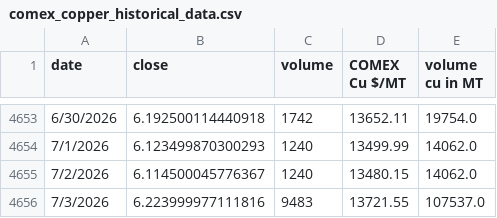
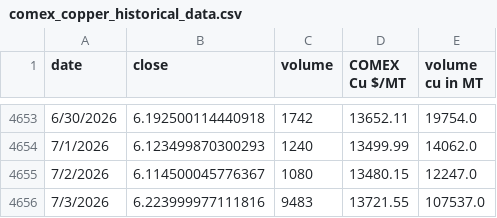
Before and after one commit to rahulmohamw/COMEX_scrap_v1, a CSV file: comex_copper_historical_data.csv, drawn as a sheet; only a part is shown, gaps mark what is left out.

```diff
--- a/comex_copper_historical_data.csv
+++ b/comex_copper_historical_data.csv
@@ -4654,3 +4654,3 @@ date,close,volume,COMEX Cu $/MT,volume cu in MT
 7/1/2026,6.123499870300293,1240,13499.99,14062.0
-7/2/2026,6.114500045776367,1240,13480.15,14062.0
+7/2/2026,6.114500045776367,1080,13480.15,12247.0
 7/3/2026,6.223999977111816,9483,13721.55,107537.0
```
